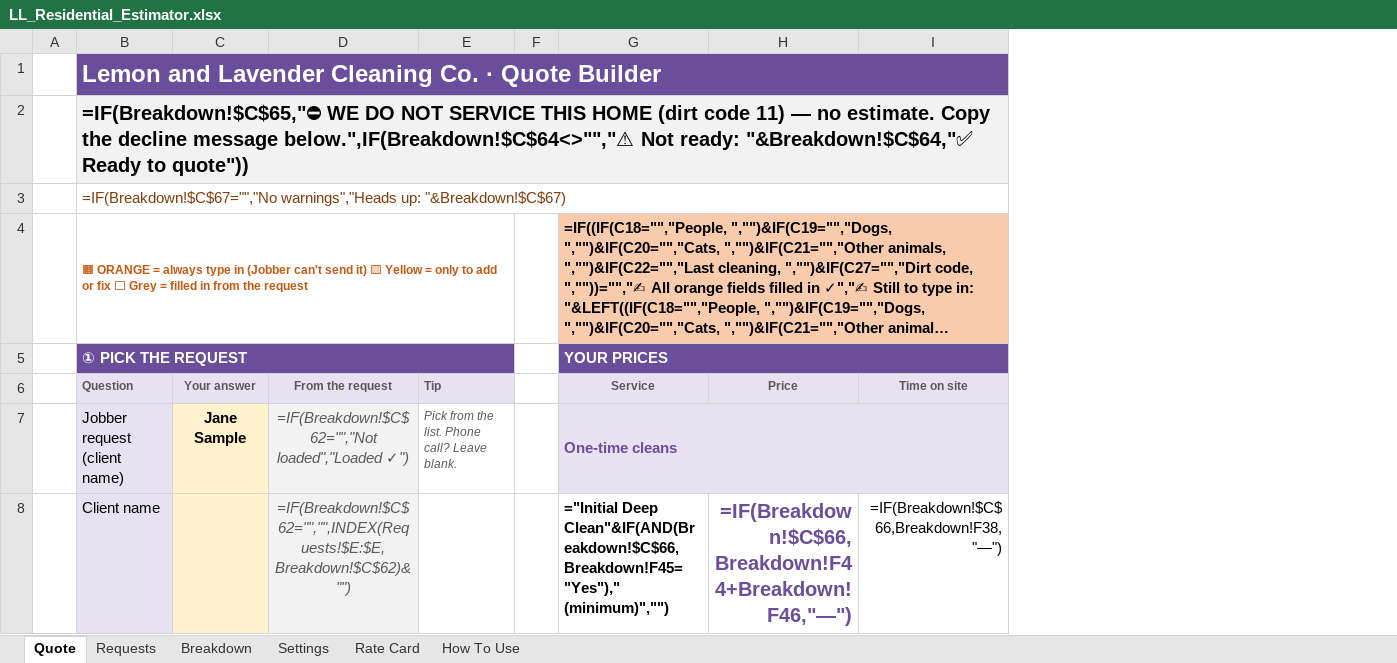
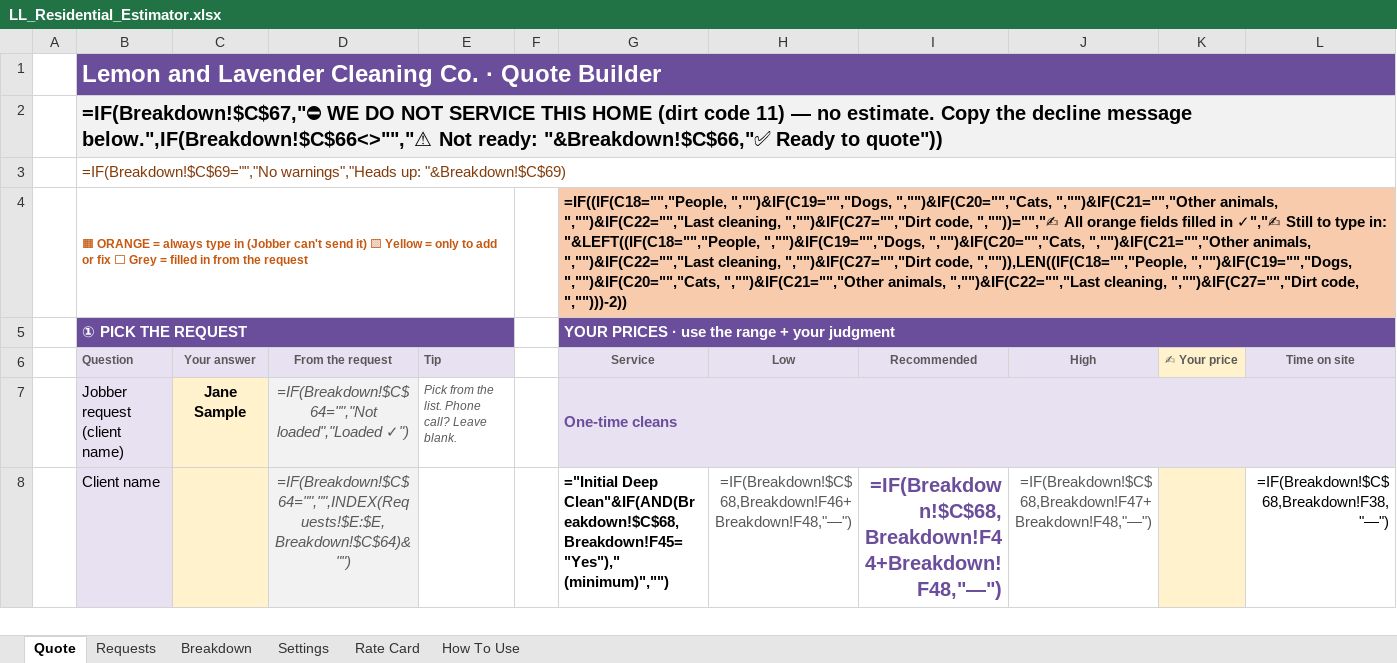
Before and after one commit to andrewslymac-rgb/Claude, an Excel workbook: cleaning-estimator/LL_Residential_Estimator.xlsx, sheet Quote, drawn as a sheet; only a part is shown; long unchanged cells end in …; values as stored, in another font and other column widths than the file's, no borders; formulas without a stored value are shown as written; conditional formats not drawn; removed rows and columns are numbered as before the commit, all else as after; the diff covers the shown part only; the diff names each change by its address in the sheet, - before the commit and + after, or states it on an @@ line.

```diff
--- a/cleaning-estimator/LL_Residential_Estimator.xlsx (sheet Quote)
+++ b/cleaning-estimator/LL_Residential_Estimator.xlsx (sheet Quote)
-column H, rows 6-8: Price |  | =IF(Breakdown!$C$66,Breakdown!F44+Breakdown!F46,"—")
-column I, rows 6-8: Time on site |  | =IF(Breakdown!$C$66,Breakdown!F38,"—")
+column H, rows 6-8: Low |  | =IF(Breakdown!$C$68,Breakdown!F46+Breakdown!F48,"—")
+column I, rows 6-8: Recommended |  | =IF(Breakdown!$C$68,Breakdown!F44+Breakdown!F48,"—")
+column J, rows 6-8: High |  | =IF(Breakdown!$C$68,Breakdown!F47+Breakdown!F48,"—")
+column K, row 6: ✍ Your price
+column L, rows 6-8: Time on site |  | =IF(Breakdown!$C$68,Breakdown!F38,"—")
-B2: =IF(Breakdown!$C$65,"⛔ WE DO NOT SERVICE THIS HOME (dirt code 11) — no estimate. Copy the decline message below.",IF(Breakdown!$C$64<>"","⚠ Not ready: "&Breakdown!$C$64,"✅ Ready to…
+B2: =IF(Breakdown!$C$67,"⛔ WE DO NOT SERVICE THIS HOME (dirt code 11) — no estimate. Copy the decline message below.",IF(Breakdown!$C$66<>"","⚠ Not ready: "&Breakdown!$C$66,"✅ Ready to…
-B3: =IF(Breakdown!$C$67="","No warnings","Heads up: "&Breakdown!$C$67)
+B3: =IF(Breakdown!$C$69="","No warnings","Heads up: "&Breakdown!$C$69)
-G5: YOUR PRICES
+G5: YOUR PRICES · use the range + your judgment
-D7: =IF(Breakdown!$C$62="","Not loaded","Loaded ✓")
+D7: =IF(Breakdown!$C$64="","Not loaded","Loaded ✓")
-D8: =IF(Breakdown!$C$62="","",INDEX(Requests!$E:$E,Breakdown!$C$62)&"")
+D8: =IF(Breakdown!$C$64="","",INDEX(Requests!$E:$E,Breakdown!$C$64)&"")
-G8: ="Initial Deep Clean"&IF(AND(Breakdown!$C$66,Breakdown!F45="Yes")," (minimum)","")
+G8: ="Initial Deep Clean"&IF(AND(Breakdown!$C$68,Breakdown!F45="Yes")," (minimum)","")
```
Also changed, not shown: 36 edited cells elsewhere in this sheet, sheet Breakdown, sheet Settings, sheet How To Use, 4 other files.
